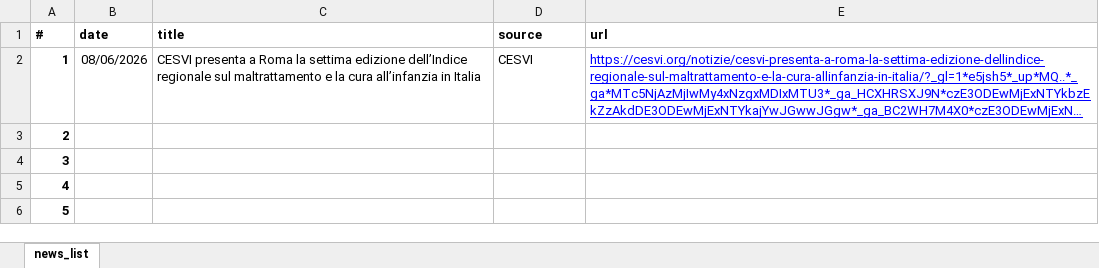
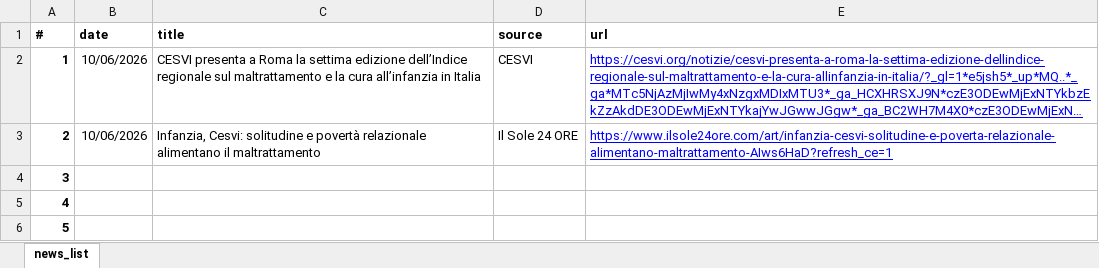
Before and after one commit to aripiz/cesvi-indiceinfanzia, an Excel workbook: data/cesvi-indiceinfanzia_news.xlsx, sheet news_list, drawn as a sheet; only a part is shown; long unchanged cells end in …; values as stored, in another font and other column widths than the file's, no borders; charts and pictures and table styles not drawn; the diff names each change by its address in the sheet, - before the commit and + after, or states it on an @@ line.

```diff
--- a/data/cesvi-indiceinfanzia_news.xlsx (sheet news_list)
+++ b/data/cesvi-indiceinfanzia_news.xlsx (sheet news_list)
-B2 (date): 08/06/2026
+B2 (date): 10/06/2026
-B3 (date): (empty)
+B3 (date): 10/06/2026
-C3 (title): (empty)
+C3 (title): Infanzia, Cesvi: solitudine e povertà relazionale alimentano il maltrattamento
-D3 (source): (empty)
+D3 (source): Il Sole 24 ORE
-E3 (url): (empty)
+E3 (url): https://www.ilsole24ore.com/art/infanzia-cesvi-solitudine-e-poverta-relazionale-alimentano-maltrattamento-AIws6HaD?refresh_ce=1
```
Also changed, not shown: 3 other files.
